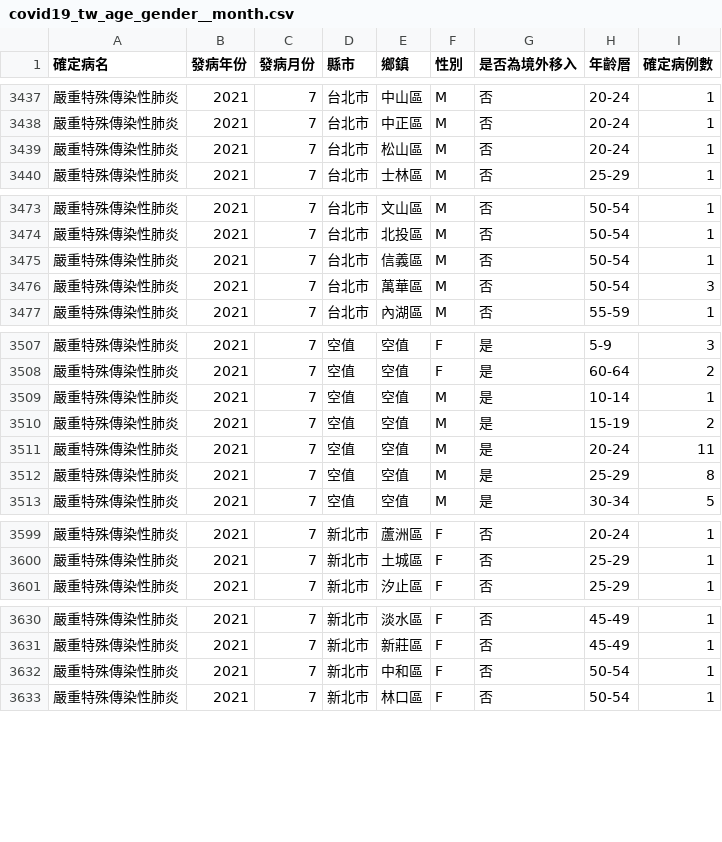
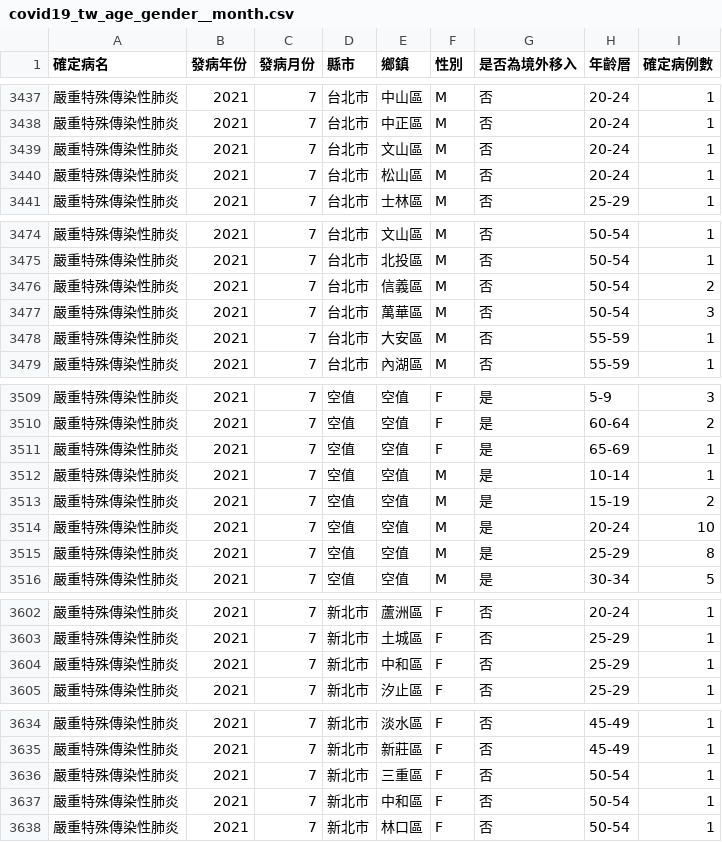
Before and after one commit to jf0510/nidss.cdc.gov.tw, a CSV file: data/covid19_tw_age_gender__month.csv, drawn as a sheet; only a part is shown, gaps mark what is left out; the diff covers the shown part only.

```diff
--- a/data/covid19_tw_age_gender__month.csv
+++ b/data/covid19_tw_age_gender__month.csv
@@ -3438,2 +3438,3 @@
 嚴重特殊傳染性肺炎,2021,7,台北市,中正區,M,否,20-24,1
+嚴重特殊傳染性肺炎,2021,7,台北市,文山區,M,否,20-24,1
 嚴重特殊傳染性肺炎,2021,7,台北市,松山區,M,否,20-24,1
@@ -3474,4 +3475,5 @@
 嚴重特殊傳染性肺炎,2021,7,台北市,北投區,M,否,50-54,1
-嚴重特殊傳染性肺炎,2021,7,台北市,信義區,M,否,50-54,1
+嚴重特殊傳染性肺炎,2021,7,台北市,信義區,M,否,50-54,2
 嚴重特殊傳染性肺炎,2021,7,台北市,萬華區,M,否,50-54,3
+嚴重特殊傳染性肺炎,2021,7,台北市,大安區,M,否,55-59,1
 嚴重特殊傳染性肺炎,2021,7,台北市,內湖區,M,否,55-59,1
@@ -3508,5 +3510,6 @@
 嚴重特殊傳染性肺炎,2021,7,空值,空值,F,是,60-64,2
+嚴重特殊傳染性肺炎,2021,7,空值,空值,F,是,65-69,1
 嚴重特殊傳染性肺炎,2021,7,空值,空值,M,是,10-14,1
 嚴重特殊傳染性肺炎,2021,7,空值,空值,M,是,15-19,2
-嚴重特殊傳染性肺炎,2021,7,空值,空值,M,是,20-24,11
+嚴重特殊傳染性肺炎,2021,7,空值,空值,M,是,20-24,10
 嚴重特殊傳染性肺炎,2021,7,空值,空值,M,是,25-29,8
@@ -3600,2 +3603,3 @@
 嚴重特殊傳染性肺炎,2021,7,新北市,土城區,F,否,25-29,1
+嚴重特殊傳染性肺炎,2021,7,新北市,中和區,F,否,25-29,1
 嚴重特殊傳染性肺炎,2021,7,新北市,汐止區,F,否,25-29,1
@@ -3631,2 +3635,3 @@
 嚴重特殊傳染性肺炎,2021,7,新北市,新莊區,F,否,45-49,1
+嚴重特殊傳染性肺炎,2021,7,新北市,三重區,F,否,50-54,1
 嚴重特殊傳染性肺炎,2021,7,新北市,中和區,F,否,50-54,1
```
Also changed, not shown: 2 added rows and 8 edited cells elsewhere in this file, 1 other file.
